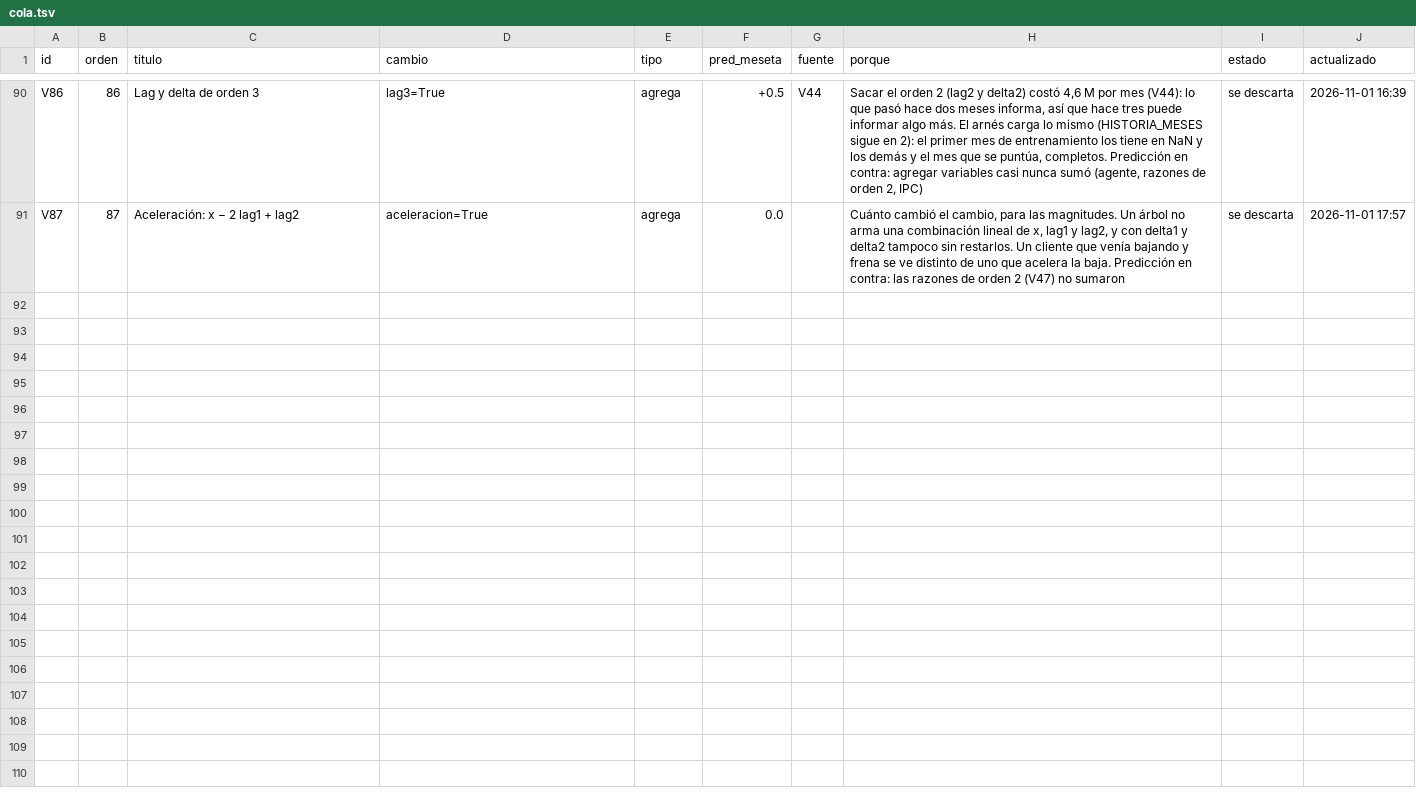
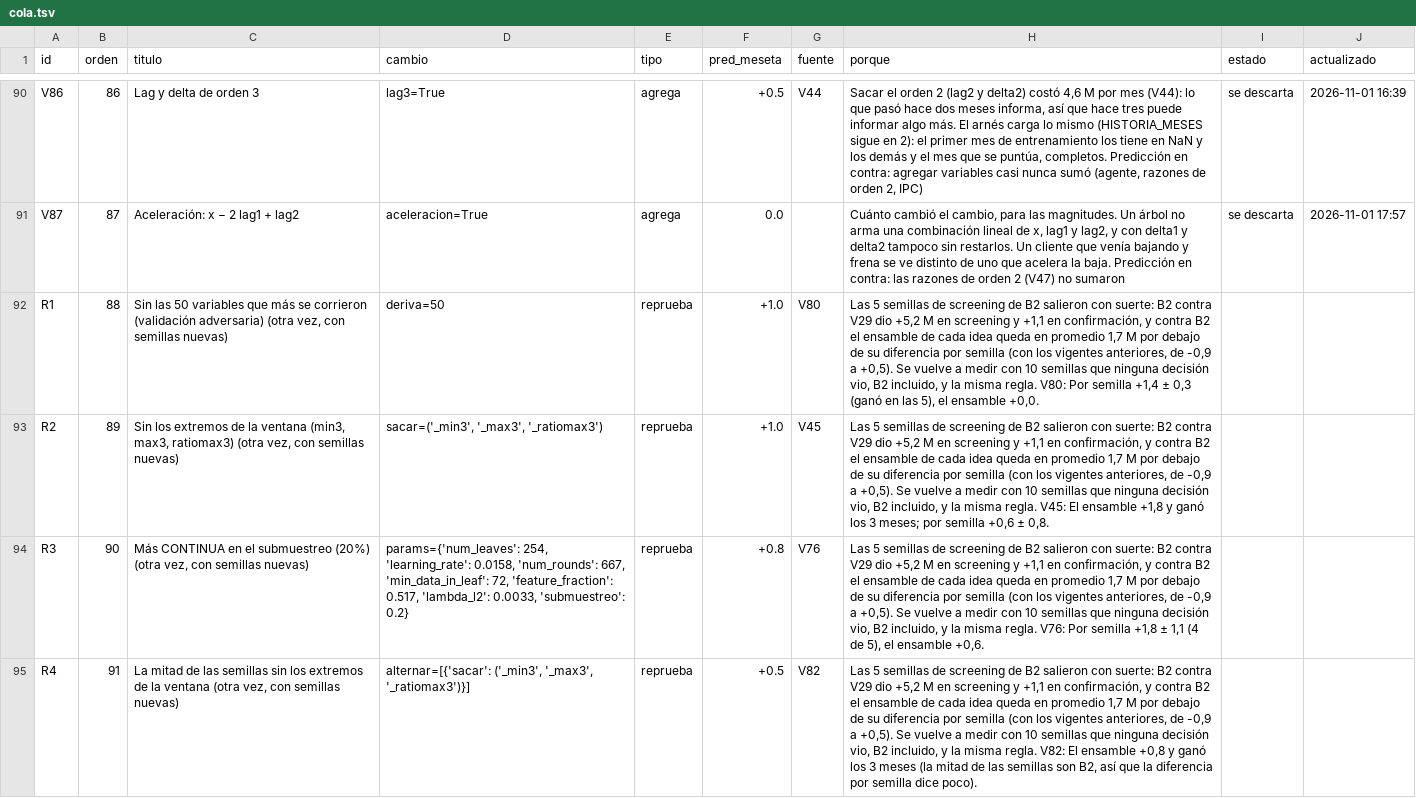
Before and after one commit to emavaldez/expautoresearch, a TSV file: v4/cola.tsv, drawn as a sheet; only a part is shown, gaps mark what is left out; the diff covers the shown part only; the diff names each change by its address in the sheet, - before the commit and + after, or states it on an @@ line.

```diff
--- a/v4/cola.tsv
+++ b/v4/cola.tsv
+row 92: R1 | 88 | Sin las 50 variables que más se corrieron (validación adversaria) (otra vez, con semillas nuevas) | deriva=50 | reprueba | +1.0 | V80 | Las 5 semillas de screening de B2 salieron con suerte: B2 contra V29 dio +5,2 M en screening y +1,1 en confirmación, y contra B2 el ensamble de cada idea queda en promedio 1,7 M por debajo de su diferencia por semilla (con los vigentes anteriores, de -0,9 a +0,5). Se vuelve a medir con 10 semillas que ninguna decisión vio, B2 incluido, y la misma regla. V80: Por semilla +1,4 ± 0,3 (ganó en las 5), el ensamble +0,0.
+row 93: R2 | 89 | Sin los extremos de la ventana (min3, max3, ratiomax3) (otra vez, con semillas nuevas) | sacar=('_min3', '_max3', '_ratiomax3') | reprueba | +1.0 | V45 | Las 5 semillas de screening de B2 salieron con suerte: B2 contra V29 dio +5,2 M en screening y +1,1 en confirmación, y contra B2 el ensamble de cada idea queda en promedio 1,7 M por debajo de su diferencia por semilla (con los vigentes anteriores, de -0,9 a +0,5). Se vuelve a medir con 10 semillas que ninguna decisión vio, B2 incluido, y la misma regla. V45: El ensamble +1,8 y ganó los 3 meses; por semilla +0,6 ± 0,8.
+row 94: R3 | 90 | Más CONTINUA en el submuestreo (20%) (otra vez, con semillas nuevas) | params={'num_leaves': 254, 'learning_rate': 0.0158, 'num_rounds': 667, 'min_data_in_leaf': 72, 'feature_fraction': 0.517, 'lambda_l2': 0.0033, 'submuestreo': 0.2} | reprueba | +0.8 | V76 | Las 5 semillas de screening de B2 salieron con suerte: B2 contra V29 dio +5,2 M en screening y +1,1 en confirmación, y contra B2 el ensamble de cada idea queda en promedio 1,7 M por debajo de su diferencia por semilla (con los vigentes anteriores, de -0,9 a +0,5). Se vuelve a medir con 10 semillas que ninguna decisión vio, B2 incluido, y la misma regla. V76: Por semilla +1,8 ± 1,1 (4 de 5), el ensamble +0,6.
+row 95: R4 | 91 | La mitad de las semillas sin los extremos de la ventana (otra vez, con semillas nuevas) | alternar=[{'sacar': ('_min3', '_max3', '_ratiomax3')}] | reprueba | +0.5 | V82 | Las 5 semillas de screening de B2 salieron con suerte: B2 contra V29 dio +5,2 M en screening y +1,1 en confirmación, y contra B2 el ensamble de cada idea queda en promedio 1,7 M por debajo de su diferencia por semilla (con los vigentes anteriores, de -0,9 a +0,5). Se vuelve a medir con 10 semillas que ninguna decisión vio, B2 incluido, y la misma regla. V82: El ensamble +0,8 y ganó los 3 meses (la mitad de las semillas son B2, así que la diferencia por semilla dice poco).
```
Also changed, not shown: 4 added rows elsewhere in this file, 4 other files.
